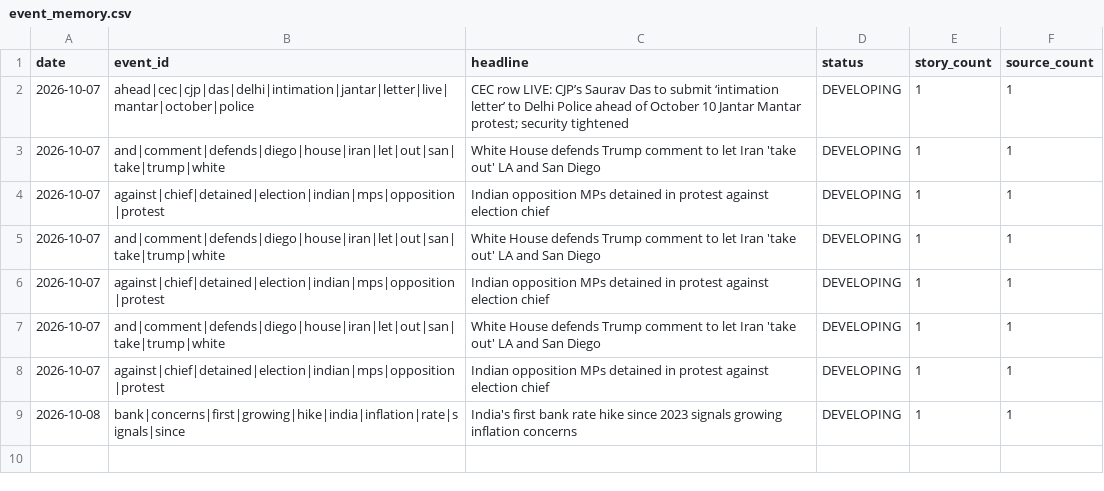
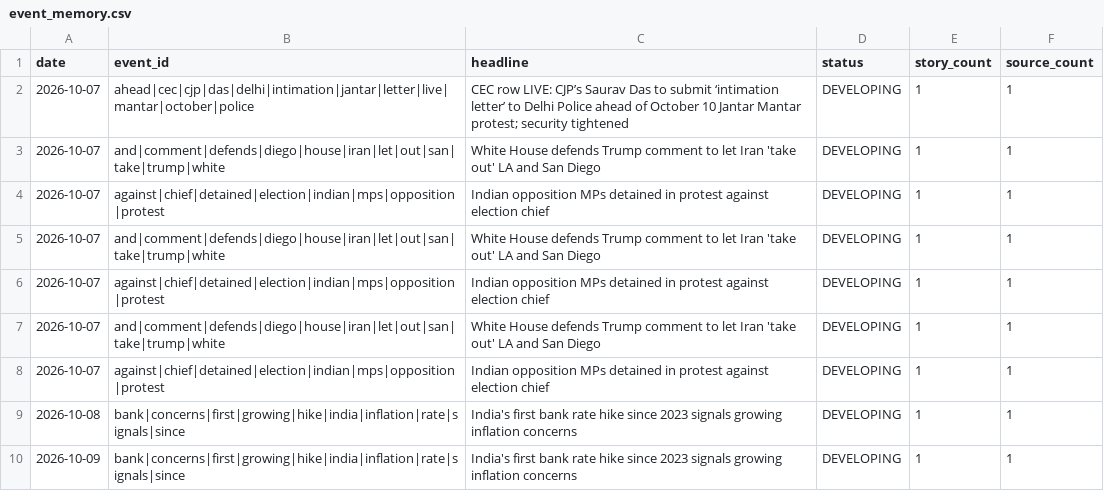
Before and after one commit to vishwasgarg5/news-knowledge-bot, a CSV file: data/event_memory.csv, drawn as a sheet.

```diff
--- a/data/event_memory.csv
+++ b/data/event_memory.csv
@@ -9 +9,2 @@ date,event_id,headline,status,story_count,source_count
 2026-10-08,bank|concerns|first|growing|hike|india|inflation|rate|signals|since,India's first bank rate hike since 2023 signals growing inflation concerns,DEVELOPING,1,1
+2026-10-09,bank|concerns|first|growing|hike|india|inflation|rate|signals|since,India's first bank rate hike since 2023 signals growing inflation concerns,DEVELOPING,1,1
```
Also changed, not shown: data/entity_memory.csv, data/news_learning_daily.csv, 9 other files.
